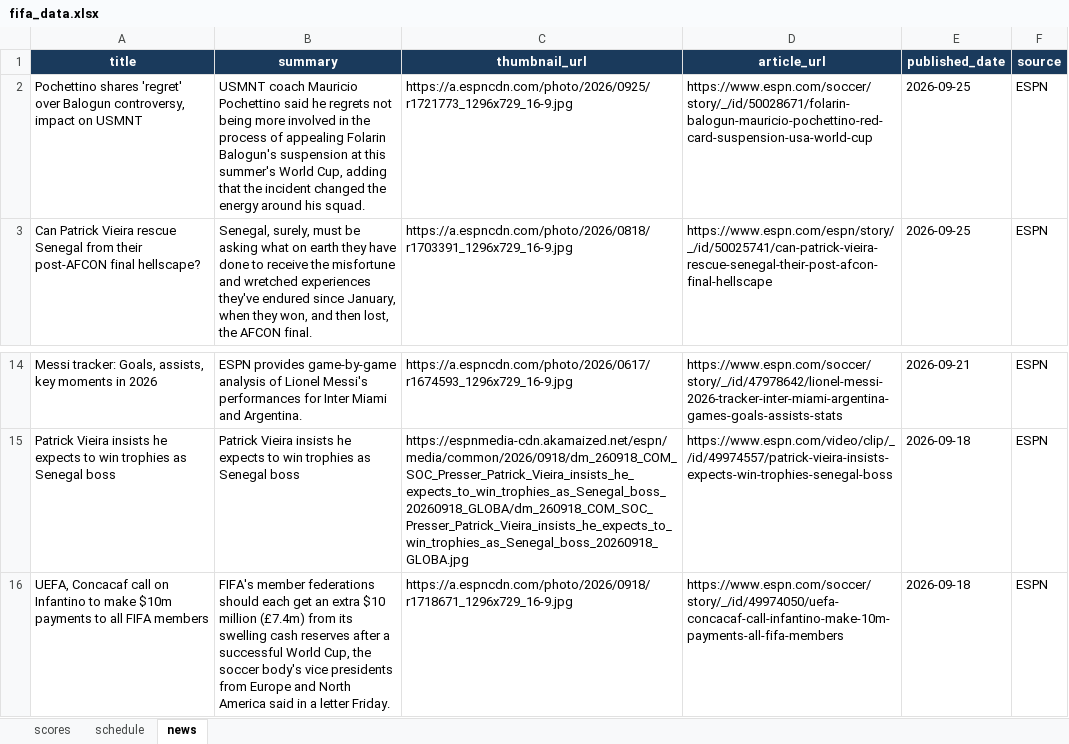
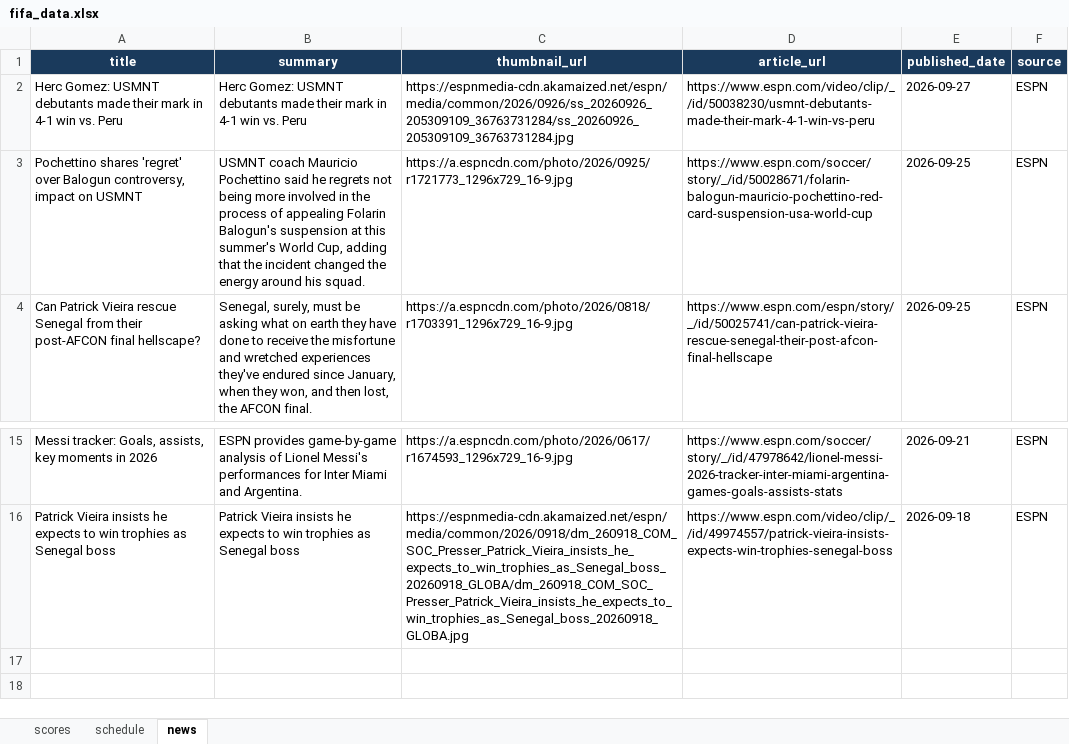
Before and after one commit to bibhu2020/media, an Excel workbook: fifa/fifa_data.xlsx, sheet news, drawn as a sheet; only a part is shown, gaps mark what is left out; values as stored, in another font and other column widths than the file's, no borders; removed rows and columns are numbered as before the commit, all else as after; the diff names each change by its address in the sheet, - before the commit and + after, or states it on an @@ line.

Commit message:
chore: update FIFA World Cup 2026 data

```diff
--- a/fifa/fifa_data.xlsx (sheet news)
+++ b/fifa/fifa_data.xlsx (sheet news)
+row 2: Herc Gomez: USMNT debutants made their mark in 4-1 win vs. Peru | Herc Gomez: USMNT debutants made their mark in 4-1 win vs. Peru | https://espnmedia-cdn.akamaized.net/espn/media/common/2026/0926/ss_20260926_205309109_36763731284/ss_20260926_205309109_36763731284.jpg | https://www.espn.com/video/clip/_/id/50038230/usmnt-debutants-made-their-mark-4-1-win-vs-peru | 2026-09-27 | ESPN
-row 16: UEFA, Concacaf call on Infantino to make $10m payments to all FIFA members | FIFA's member federations should each get an extra $10 million (£7.4m) from its swelling cash reserves after a successful World Cup, the soccer body's vice presidents from Europe and North America said in a letter Friday. | https://a.espncdn.com/photo/2026/0918/r1718671_1296x729_16-9.jpg | https://www.espn.com/soccer/story/_/id/49974050/uefa-concacaf-call-infantino-make-10m-payments-all-fifa-members | 2026-09-18 | ESPN
```
